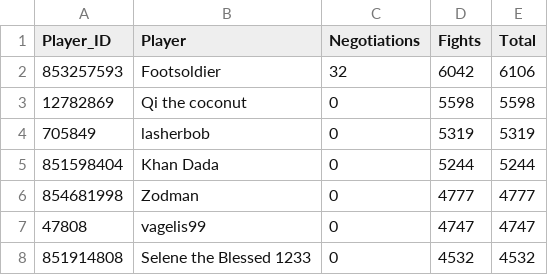
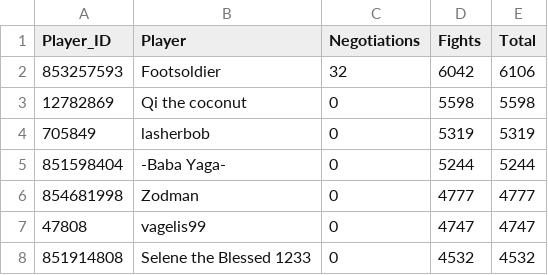
Before and after one commit to kuniggsbog/Nexus, a CSV file: data/gbg/06_Nov_-_17_Nov_2025.csv, drawn as a sheet; only a part is shown.

```diff
--- a/data/gbg/06_Nov_-_17_Nov_2025.csv
+++ b/data/gbg/06_Nov_-_17_Nov_2025.csv
@@ -4,3 +4,3 @@
 705849,lasherbob,0,5319,5319
-851598404,Khan Dada,0,5244,5244
+851598404,-Baba Yaga-,0,5244,5244
 854681998,Zodman,0,4777,4777
```
Also changed, not shown: data/gbg/20_Nov_-_01_Dec_2025.csv, data/gbg/23_Oct_-_03_Nov_2025.csv.
